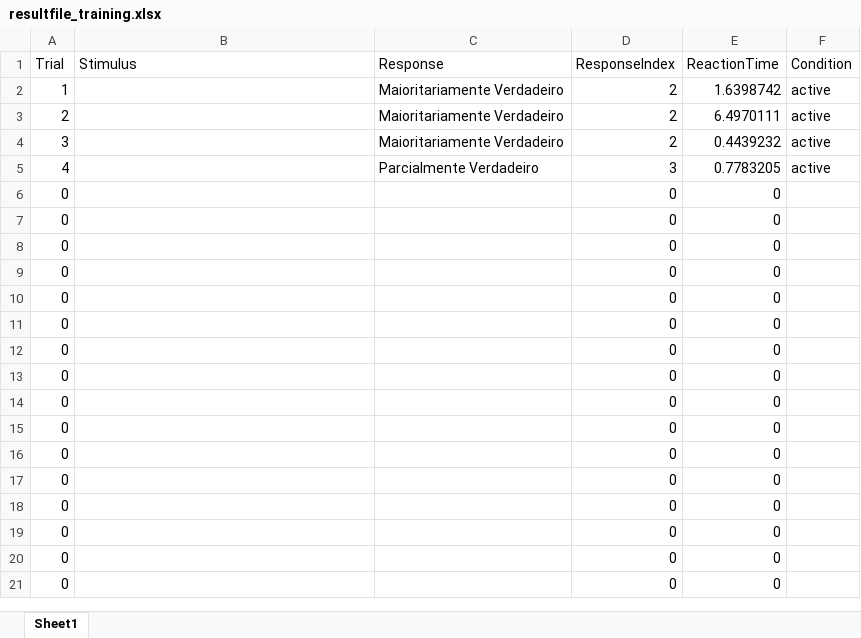
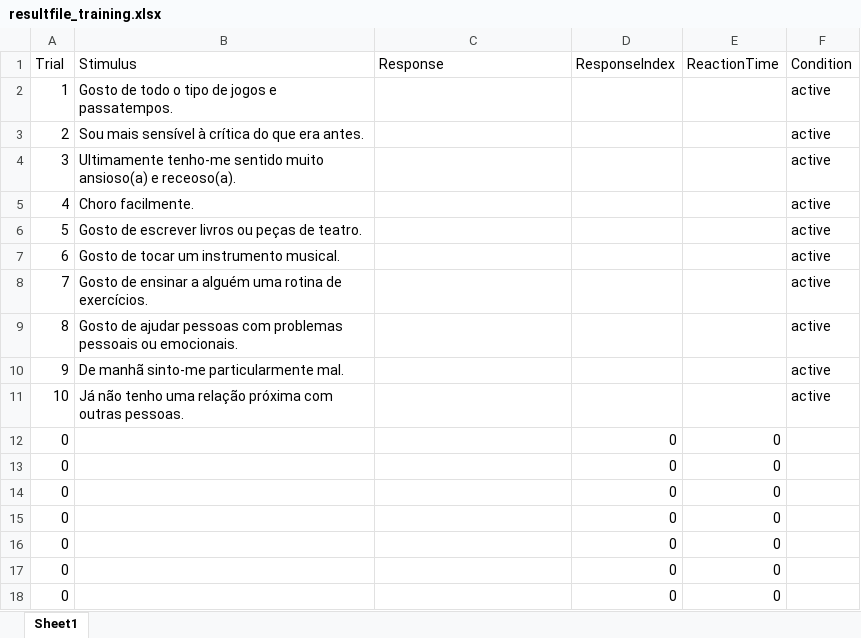
Before and after one commit to JoaoAmaro2001/NeuroscienceTasks, an Excel workbook: results/resultfile_training.xlsx, sheet Sheet1, drawn as a sheet; only a part is shown; the shorter side is filled out with more unchanged rows; values as stored, in another font and other column widths than the file's, no borders; removed rows and columns are numbered as before the commit, all else as after; the diff names each change by its address in the sheet, - before the commit and + after, or states it on an @@ line.

```diff
--- a/results/resultfile_training.xlsx (sheet Sheet1)
+++ b/results/resultfile_training.xlsx (sheet Sheet1)
-B2 (Stimulus): (empty)
+B2 (Stimulus): Gosto de todo o tipo de jogos e passatempos.
-C2:C4 (Response): Maioritariamente Verdadeiro
+C2:C4 (Response): (empty)
-D2:D4 (ResponseIndex): 2
+D2:D4 (ResponseIndex): (empty)
-E2 (ReactionTime): 1.6398742
+E2 (ReactionTime): (empty)
-B3 (Stimulus): (empty)
+B3 (Stimulus): Sou mais sensível à crítica do que era antes.
-E3 (ReactionTime): 6.4970111
+E3 (ReactionTime): (empty)
-B4 (Stimulus): (empty)
+B4 (Stimulus): Ultimamente tenho-me sentido muito ansioso(a) e receoso(a).
-E4 (ReactionTime): 0.4439232
+E4 (ReactionTime): (empty)
-B5 (Stimulus): (empty)
+B5 (Stimulus): Choro facilmente.
-C5 (Response): Parcialmente Verdadeiro
+C5 (Response): (empty)
-D5 (ResponseIndex): 3
+D5 (ResponseIndex): (empty)
-E5 (ReactionTime): 0.7783205
+E5 (ReactionTime): (empty)
-row 6: 0 |  |  | 0 | 0
-row 7: 0 |  |  | 0 | 0
-row 8: 0 |  |  | 0 | 0
-row 9: 0 |  |  | 0 | 0
-row 10: 0 |  |  | 0 | 0
-row 11: 0 |  |  | 0 | 0
+row 6: 5 | Gosto de escrever livros ou peças de teatro. |  |  |  | active
+row 7: 6 | Gosto de tocar um instrumento musical. |  |  |  | active
+row 8: 7 | Gosto de ensinar a alguém uma rotina de exercícios. |  |  |  | active
+row 9: 8 | Gosto de ajudar pessoas com problemas pessoais ou emocionais. |  |  |  | active
+row 10: 9 | De manhã sinto-me particularmente mal. |  |  |  | active
+row 11: 10 | Já não tenho uma relação próxima com outras pessoas. |  |  |  | active
```
Also changed, not shown: 4 other files.
